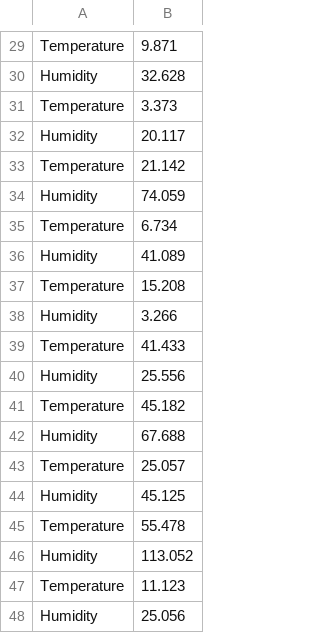
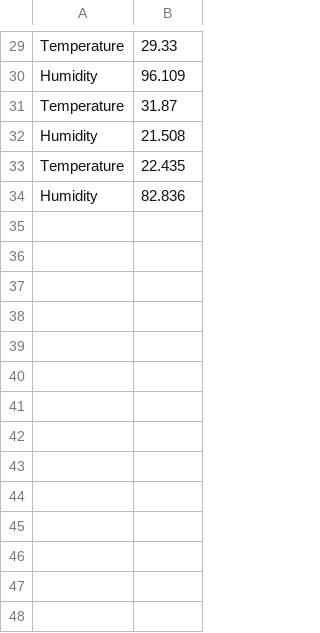
Before and after one commit to harshabelavadi/environment-monitoring, a CSV file: environmentCondition.csv, drawn as a sheet; only a part is shown, gaps mark what is left out; the diff covers the shown part only; the diff names each change by its address in the sheet, - before the commit and + after, or states it on an @@ line.

```diff
--- a/environmentCondition.csv
+++ b/environmentCondition.csv
-B29: 9.871
+B29: 29.33
-B30: 32.628
+B30: 96.109
-B31: 3.373
+B31: 31.87
-B32: 20.117
+B32: 21.508
-B33: 21.142
+B33: 22.435
-B34: 74.059
+B34: 82.836
-row 35: Temperature | 6.734
-row 36: Humidity | 41.089
-row 37: Temperature | 15.208
-row 38: Humidity | 3.266
-row 39: Temperature | 41.433
-row 40: Humidity | 25.556
-row 41: Temperature | 45.182
-row 42: Humidity | 67.688
-row 43: Temperature | 25.057
-row 44: Humidity | 45.125
-row 45: Temperature | 55.478
-row 46: Humidity | 113.052
-row 47: Temperature | 11.123
-row 48: Humidity | 25.056
```
Also changed, not shown: 22 removed rows and 28 edited cells elsewhere in this file, 7 other files.
